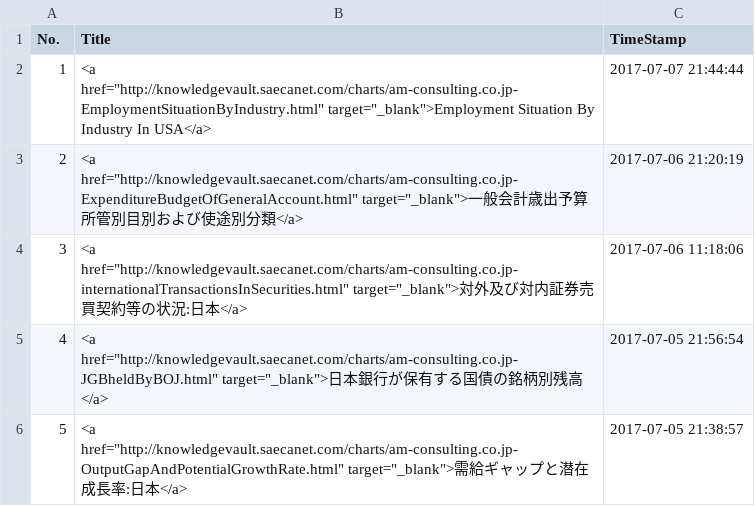
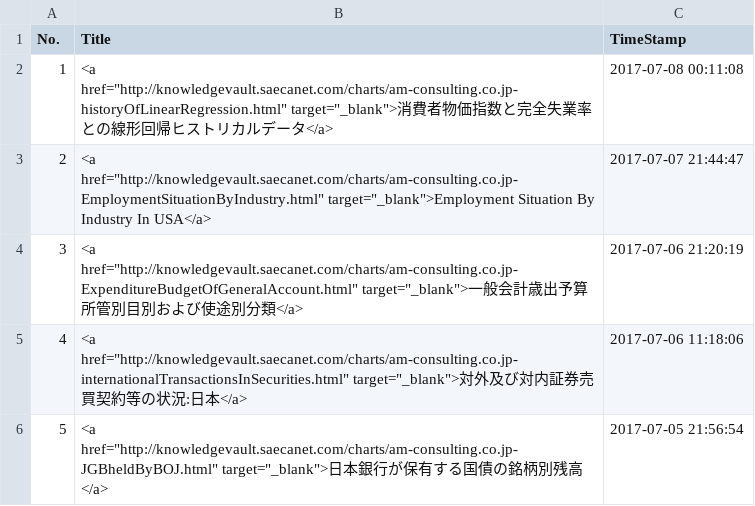
Before and after one commit to am-consulting/am-consulting.github.io, a CSV file: csv/urlList.csv, drawn as a sheet; only a part is shown; the shorter side is filled out with more unchanged rows; addresses are those after the commit; the diff names each change by its address in the sheet, - before the commit and + after, or states it on an @@ line.

```diff
--- a/csv/urlList.csv
+++ b/csv/urlList.csv
+row 2: 1 | <a href="http://knowledgevault.saecanet.com/charts/am-consulting.co.jp-historyOfLinearRegression.html" target="_blank">消費者物価指数と完全失業率との線形回帰ヒストリカルデータ</a> | 2017-07-08 00:11:08
@@ column A (No.) renumbered from row 3 down @@
-C3 (TimeStamp): 2017-07-07 21:44:44
+C3 (TimeStamp): 2017-07-07 21:44:47
```
Also changed, not shown: csv/ListOfPresidents/boj.csv, csv/ListOfPresidents/frb.csv, 8 other files.
